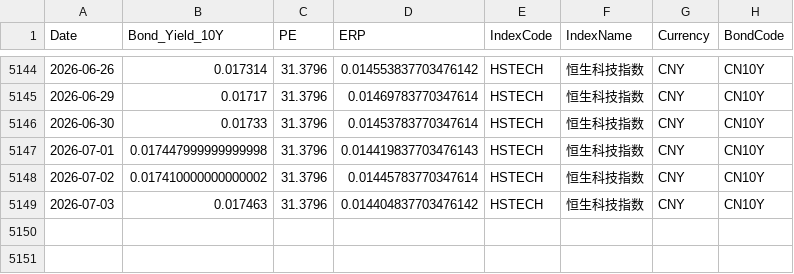
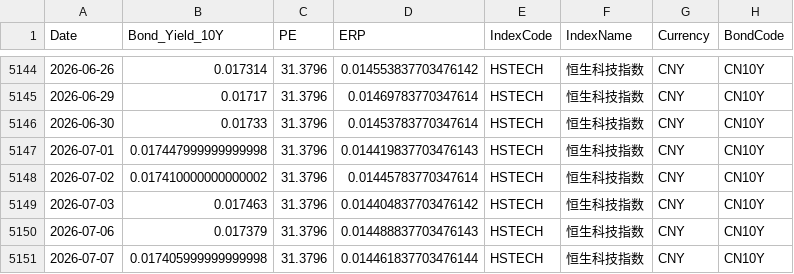
Before and after one commit to ChiaraVan1/equity-risk-premium-monitor, a CSV file: data/erp_HSTECH.csv, drawn as a sheet; only a part is shown, gaps mark what is left out; the diff names each change by its address in the sheet, - before the commit and + after, or states it on an @@ line.

```diff
--- a/data/erp_HSTECH.csv
+++ b/data/erp_HSTECH.csv
+row 5150: 2026-07-06 | 0.017379 | 31.3796 | 0.014488837703476143 | HSTECH | 恒生科技指数 | CNY | CN10Y
+row 5151: 2026-07-07 | 0.017405999999999998 | 31.3796 | 0.014461837703476144 | HSTECH | 恒生科技指数 | CNY | CN10Y
```
Also changed, not shown: data/erp_EWG.csv, data/erp_EWJ.csv, 19 other files.
